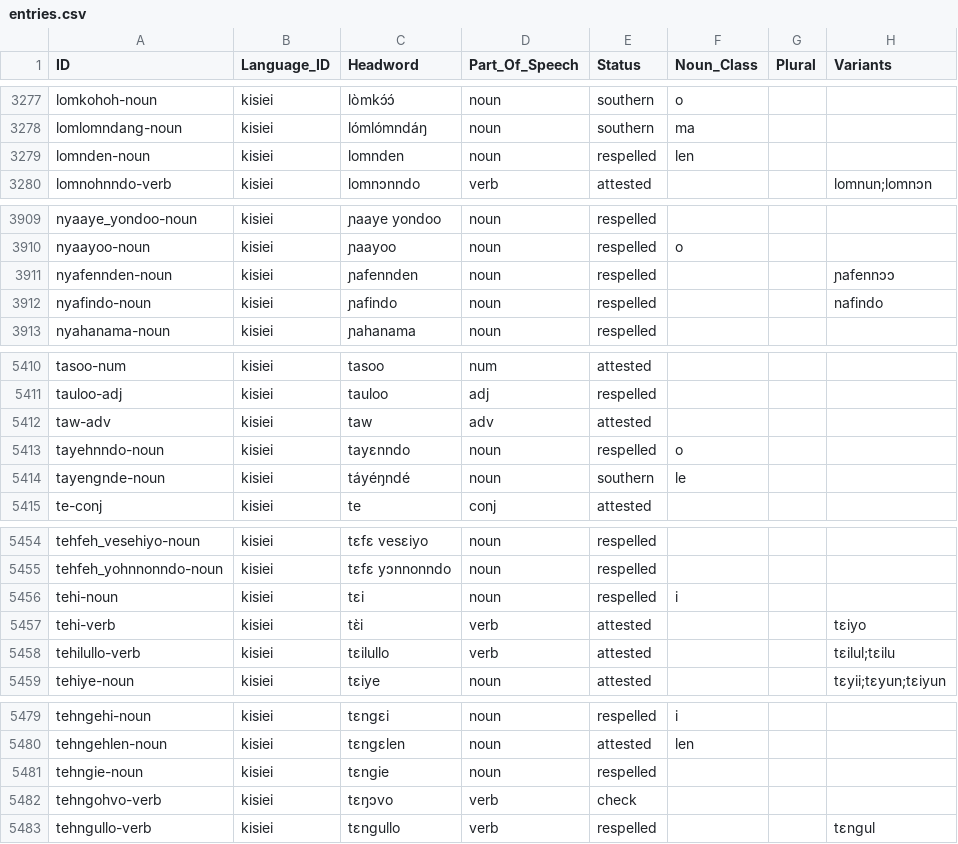
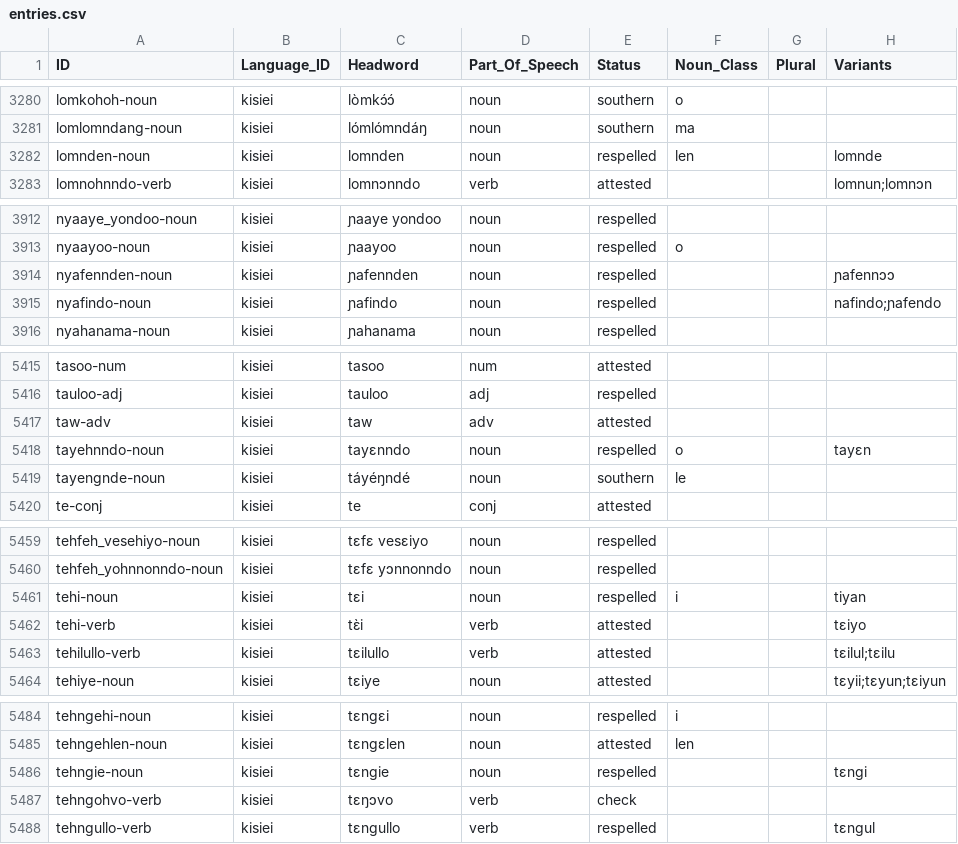
Before and after one commit to kebasaa/kisiei-language, a CSV file: lexicon/cldf/entries.csv, drawn as a sheet; only a part is shown, gaps mark what is left out; the diff covers the shown part only.

```diff
--- a/lexicon/cldf/entries.csv
+++ b/lexicon/cldf/entries.csv
@@ -3278,3 +3281,3 @@ lomkohoh-noun,kisiei,lòmkɔ́ɔ́,noun,southern,o,,
 lomlomndang-noun,kisiei,lómlómndáŋ,noun,southern,ma,,
-lomnden-noun,kisiei,lomnden,noun,respelled,len,,
+lomnden-noun,kisiei,lomnden,noun,respelled,len,,lomnde
 lomnohnndo-verb,kisiei,lomnɔnndo,verb,attested,,,lomnun;lomnɔn
@@ -3911,3 +3914,3 @@ nyaayoo-noun,kisiei,ɲaayoo,noun,respelled,o,,
 nyafennden-noun,kisiei,ɲafennden,noun,respelled,,,ɲafennɔɔ
-nyafindo-noun,kisiei,ɲafindo,noun,respelled,,,nafindo
+nyafindo-noun,kisiei,ɲafindo,noun,respelled,,,nafindo;ɲafendo
 nyahanama-noun,kisiei,ɲahanama,noun,respelled,,,
@@ -5412,3 +5417,3 @@ tauloo-adj,kisiei,tauloo,adj,respelled,,,
 taw-adv,kisiei,taw,adv,attested,,,
-tayehnndo-noun,kisiei,tayɛnndo,noun,respelled,o,,
+tayehnndo-noun,kisiei,tayɛnndo,noun,respelled,o,,tayɛn
 tayengnde-noun,kisiei,táyéŋndé,noun,southern,le,,
@@ -5455,3 +5460,3 @@ tehfeh_vesehiyo-noun,kisiei,tɛfɛ vesɛiyo,noun,respelled,,,
 tehfeh_yohnnonndo-noun,kisiei,tɛfɛ yɔnnonndo,noun,respelled,,,
-tehi-noun,kisiei,tɛi,noun,respelled,i,,
+tehi-noun,kisiei,tɛi,noun,respelled,i,,tiyan
 tehi-verb,kisiei,tɛ̀i,verb,attested,,,tɛiyo
@@ -5480,3 +5485,3 @@ tehngehi-noun,kisiei,tɛngɛi,noun,respelled,i,,
 tehngehlen-noun,kisiei,tɛngɛlen,noun,attested,len,,
-tehngie-noun,kisiei,tɛngie,noun,respelled,,,
+tehngie-noun,kisiei,tɛngie,noun,respelled,,,tɛngi
 tehngohvo-verb,kisiei,tɛŋɔvo,verb,check,,,
```
Also changed, not shown: 5 added rows and 6 edited cells elsewhere in this file, lexicon/cldf/senses.csv, 26 other files.
